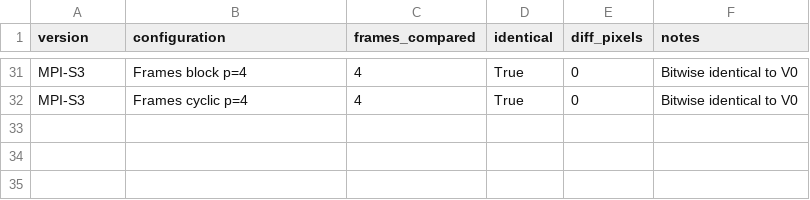
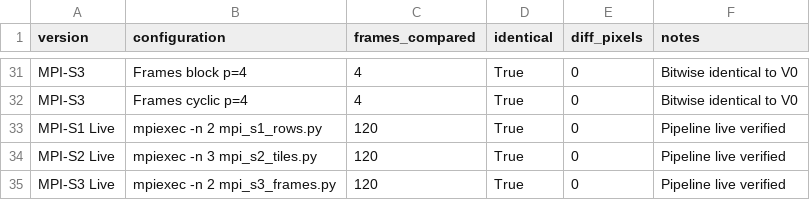
Before and after one commit to amine-dubs/HPC-Projects, a CSV file: Fractal_Zoom/results/correctness.csv, drawn as a sheet; only a part is shown, gaps mark what is left out; the diff names each change by its address in the sheet, - before the commit and + after, or states it on an @@ line.

```diff
--- a/Fractal_Zoom/results/correctness.csv
+++ b/Fractal_Zoom/results/correctness.csv
+row 33: MPI-S1 Live | mpiexec -n 2 mpi_s1_rows.py | 120 | True | 0 | Pipeline live verified
+row 34: MPI-S2 Live | mpiexec -n 3 mpi_s2_tiles.py | 120 | True | 0 | Pipeline live verified
+row 35: MPI-S3 Live | mpiexec -n 2 mpi_s3_frames.py | 120 | True | 0 | Pipeline live verified
```
Also changed, not shown: Fractal_Zoom/results/busy_time.csv, Fractal_Zoom/results/mpi_scaling.csv, 19 other files.
